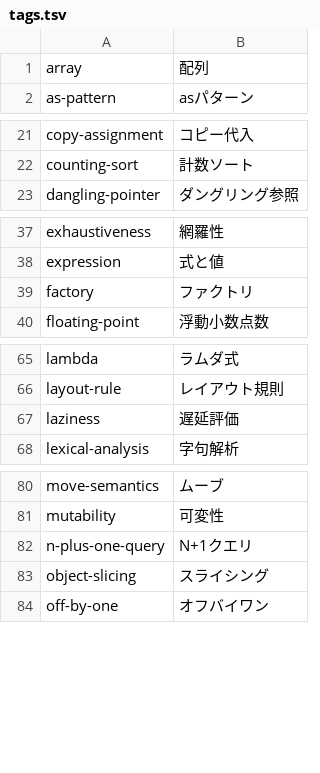
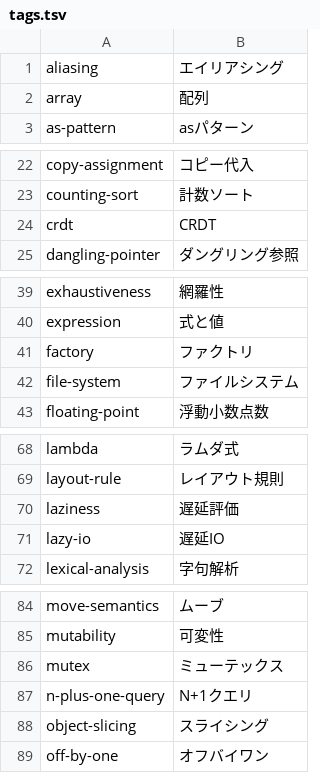
Before and after one commit to kokimiza/namaran, a TSV file: script/tags.tsv, drawn as a sheet; only a part is shown, gaps mark what is left out; the diff covers the shown part only; the diff names each change by its address in the sheet, - before the commit and + after, or states it on an @@ line.

```diff
--- a/script/tags.tsv
+++ b/script/tags.tsv
+row 1: aliasing | エイリアシング
+row 24: crdt | CRDT
+row 42: file-system | ファイルシステム
+row 71: lazy-io | 遅延IO
+row 86: mutex | ミューテックス
```
Also changed, not shown: 3 added rows elsewhere in this file, 57 other files.
